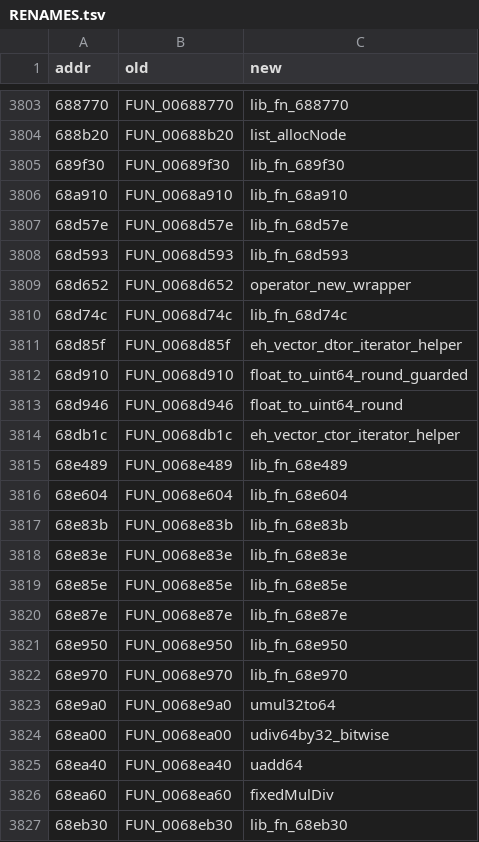
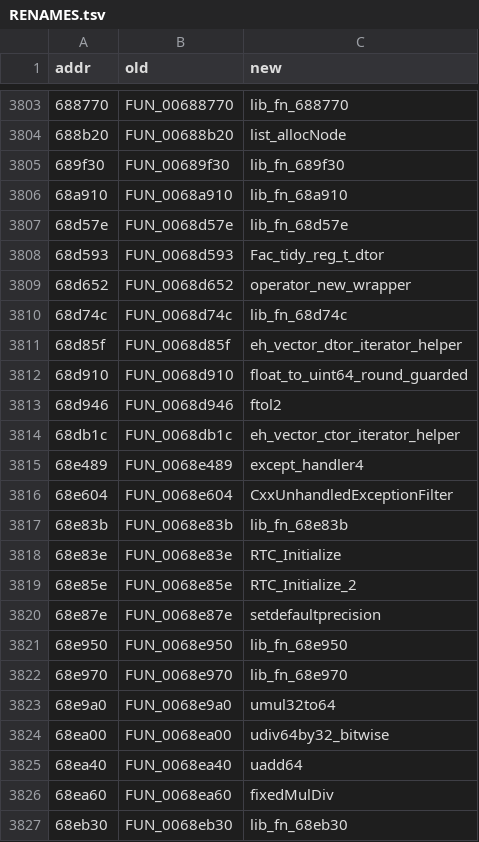
Before and after one commit to qad3n/CubeWorld-Reversal, a TSV file: cube/RENAMES.tsv, drawn as a sheet; only a part is shown, gaps mark what is left out.

```diff
--- a/cube/RENAMES.tsv
+++ b/cube/RENAMES.tsv
@@ -3807,3 +3807,3 @@ addr	old	new
 68d57e	FUN_0068d57e	lib_fn_68d57e
-68d593	FUN_0068d593	lib_fn_68d593
+68d593	FUN_0068d593	Fac_tidy_reg_t_dtor
 68d652	FUN_0068d652	operator_new_wrapper
@@ -3812,10 +3812,10 @@ addr	old	new
 68d910	FUN_0068d910	float_to_uint64_round_guarded
-68d946	FUN_0068d946	float_to_uint64_round
+68d946	FUN_0068d946	ftol2
 68db1c	FUN_0068db1c	eh_vector_ctor_iterator_helper
-68e489	FUN_0068e489	lib_fn_68e489
-68e604	FUN_0068e604	lib_fn_68e604
+68e489	FUN_0068e489	except_handler4
+68e604	FUN_0068e604	CxxUnhandledExceptionFilter
 68e83b	FUN_0068e83b	lib_fn_68e83b
-68e83e	FUN_0068e83e	lib_fn_68e83e
-68e85e	FUN_0068e85e	lib_fn_68e85e
-68e87e	FUN_0068e87e	lib_fn_68e87e
+68e83e	FUN_0068e83e	RTC_Initialize
+68e85e	FUN_0068e85e	RTC_Initialize_2
+68e87e	FUN_0068e87e	setdefaultprecision
 68e950	FUN_0068e950	lib_fn_68e950
```
Also changed, not shown: server/RENAMES.tsv, 27 other files.
